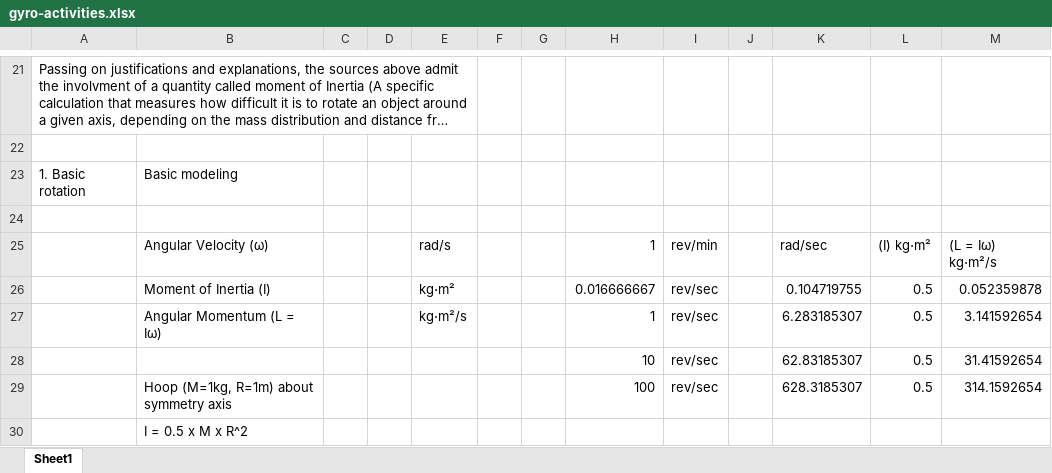
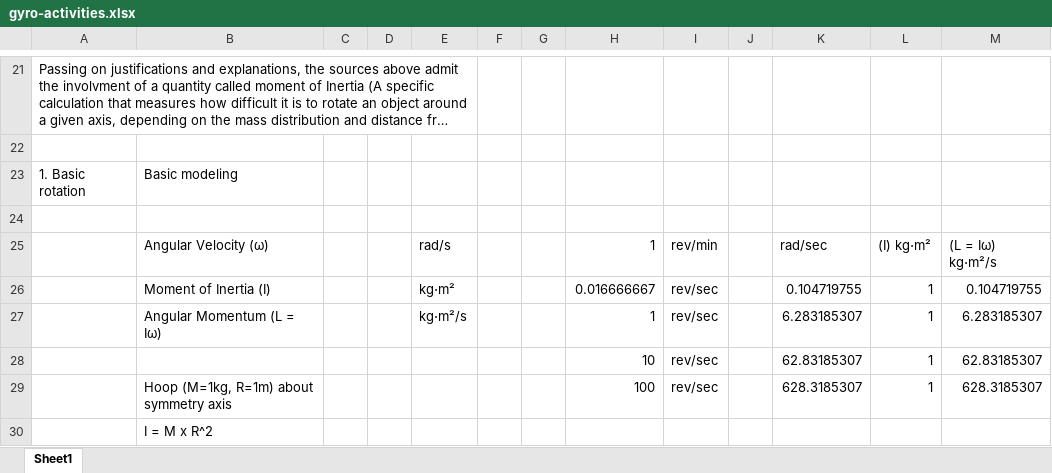
Before and after one commit to Frederic-jyrg/ouitoo, an Excel workbook: info-plotting/gyro-activities.xlsx, sheet Sheet1, drawn as a sheet; only a part is shown, gaps mark what is left out; long unchanged cells end in …; values as stored, in another font and other column widths than the file's, no borders; charts and pictures not drawn; the diff names each change by its address in the sheet, - before the commit and + after, or states it on an @@ line.

Commit message:
Add files via upload

```diff
--- a/info-plotting/gyro-activities.xlsx (sheet Sheet1)
+++ b/info-plotting/gyro-activities.xlsx (sheet Sheet1)
-L26:L29: 0.5
+L26:L29: 1
-M26: 0.052359878
+M26: 0.104719755
-M27: 3.141592654
+M27: 6.283185307
-M28: 31.41592654
+M28: 62.83185307
-M29: 314.1592654
+M29: 628.3185307
-B30: I = 0.5 x M x R^2
+B30: I = M x R^2
```
